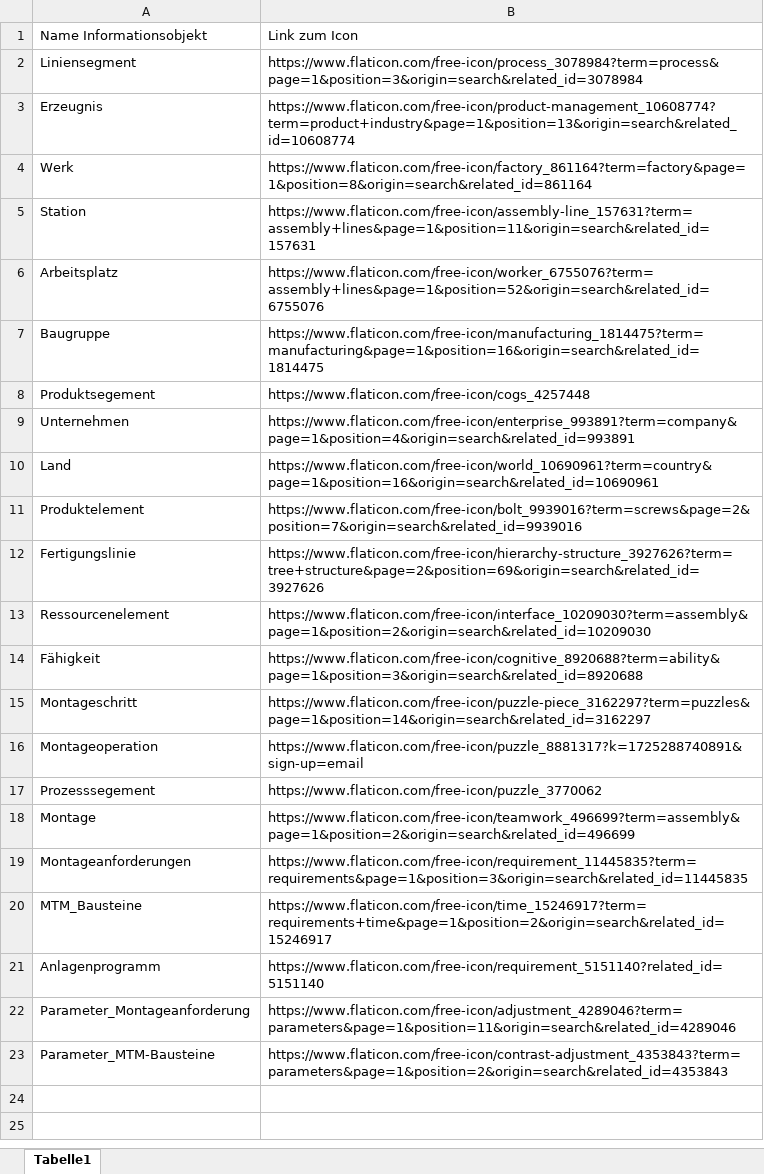
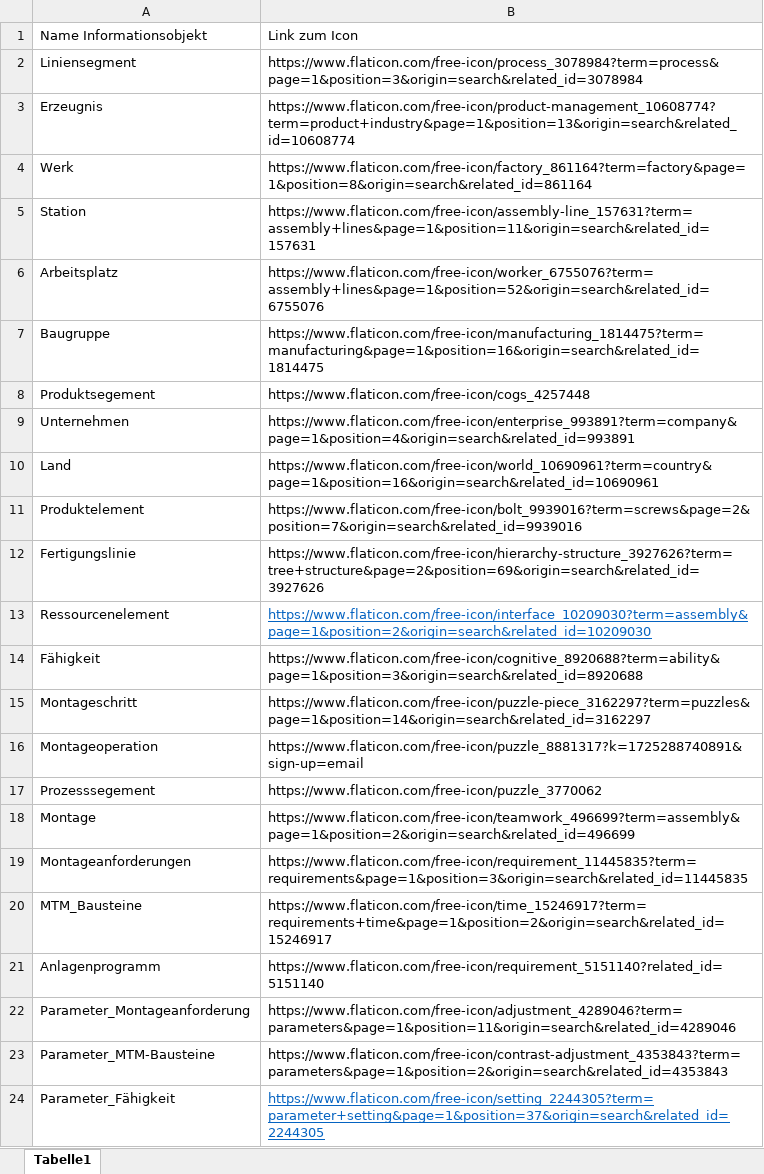
Before and after one commit to ValeskoDausch/Icons_Datenmodell_yED, an Excel workbook: Übersicht.xlsx, sheet Tabelle1, drawn as a sheet; values as stored, in another font and other column widths than the file's, no borders; the diff names each change by its address in the sheet, - before the commit and + after, or states it on an @@ line.

```diff
--- a/Übersicht.xlsx (sheet Tabelle1)
+++ b/Übersicht.xlsx (sheet Tabelle1)
@@ B13 underline: off → on, text colour: black → #0563C1 @@
+row 24: Parameter_Fähigkeit | https://www.flaticon.com/free-icon/setting_2244305?term=parameter+setting&page=1&position=37&origin=search&related_id=2244305
```
Also changed, not shown: 1 other file.
